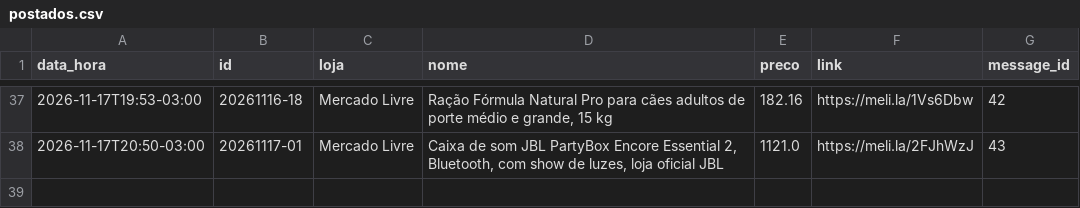
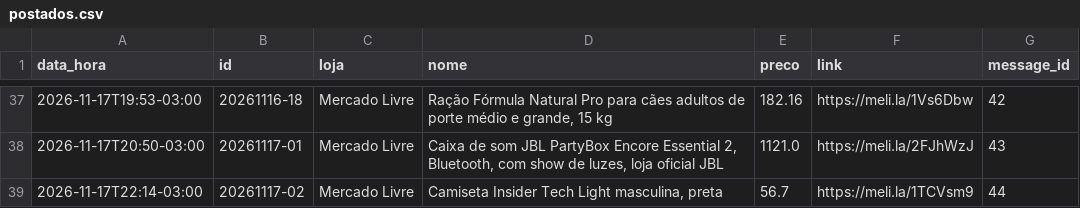
Before and after one commit to quantopagarei-sketch/quantocobrarpj, a CSV file: postados.csv, drawn as a sheet; only a part is shown, gaps mark what is left out; the diff names each change by its address in the sheet, - before the commit and + after, or states it on an @@ line.

```diff
--- a/postados.csv
+++ b/postados.csv
+row 39: 2026-11-17T22:14-03:00 | 20261117-02 | Mercado Livre | Camiseta Insider Tech Light masculina, preta | 56.7 | https://meli.la/1TCVsm9 | 44
```
Also changed, not shown: 2 other files.
